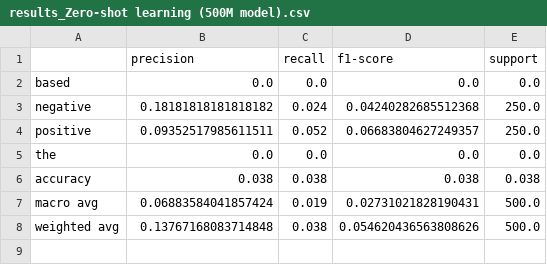
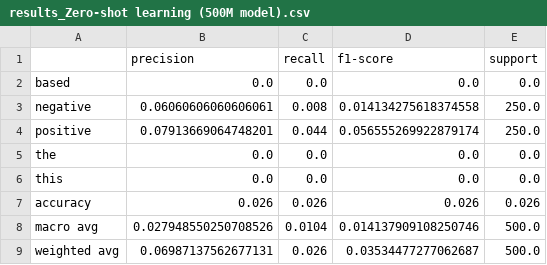
Before and after one commit to camilothorne/sentiment_analysis_w_llms, a CSV file: results/results_Zero-shot learning (500M model).csv, drawn as a sheet.

```diff
--- a/results/results_Zero-shot learning (500M model).csv
+++ b/results/results_Zero-shot learning (500M model).csv
@@ -2,7 +2,8 @@
 based,0.0,0.0,0.0,0.0
-negative,0.18181818181818182,0.024,0.04240282685512368,250.0
-positive,0.09352517985611511,0.052,0.06683804627249357,250.0
+negative,0.06060606060606061,0.008,0.014134275618374558,250.0
+positive,0.07913669064748201,0.044,0.056555269922879174,250.0
 the,0.0,0.0,0.0,0.0
-accuracy,0.038,0.038,0.038,0.038
-macro avg,0.06883584041857424,0.019,0.02731021828190431,500.0
-weighted avg,0.13767168083714848,0.038,0.054620436563808626,500.0
+this,0.0,0.0,0.0,0.0
+accuracy,0.026,0.026,0.026,0.026
+macro avg,0.027948550250708526,0.0104,0.014137909108250746,500.0
+weighted avg,0.06987137562677131,0.026,0.03534477277062687,500.0
```
Also changed, not shown: results/results_Zero-shot learning (1.5B model).csv, 24 other files.
